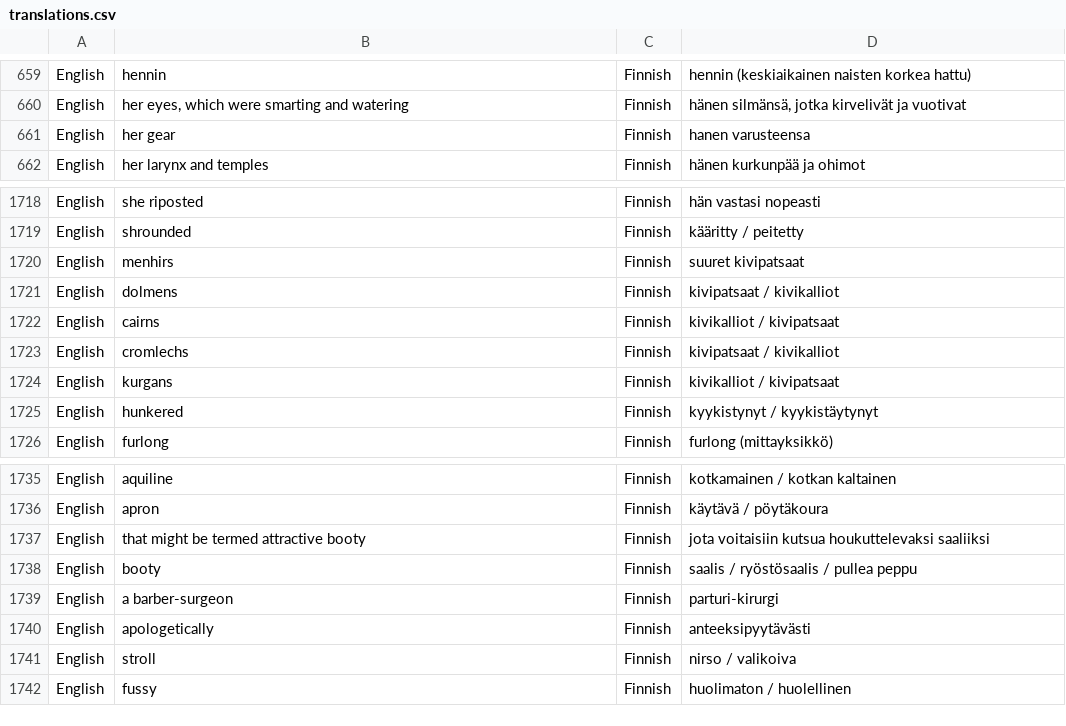
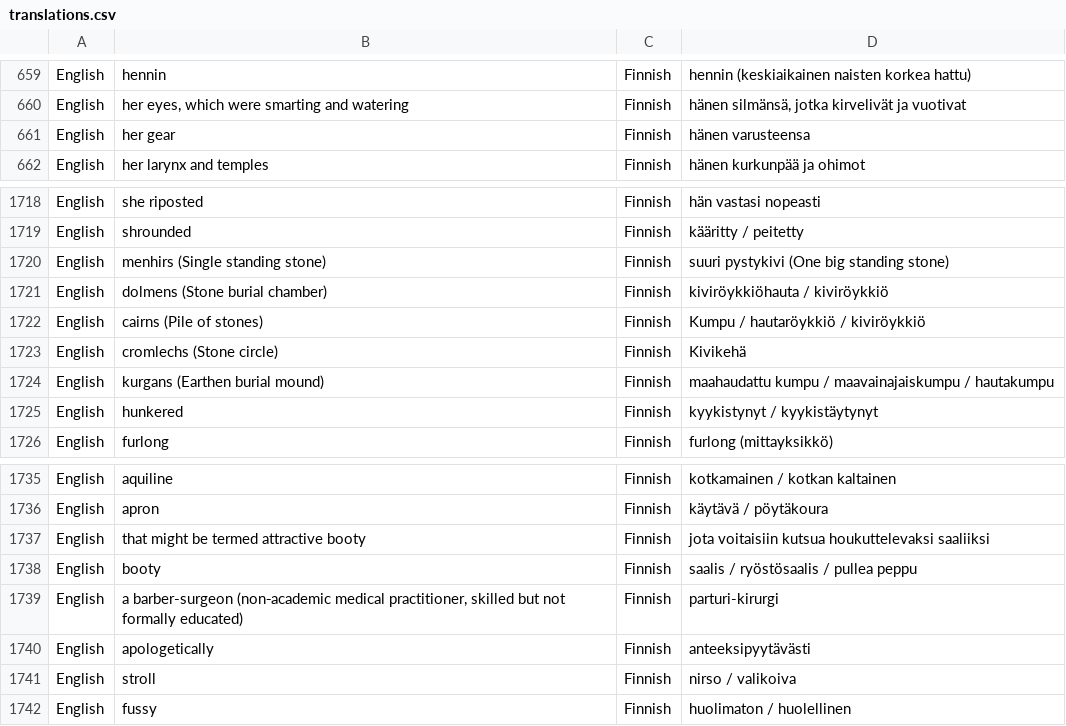
Before and after one commit to khryo-makhina/public, a CSV file: translations_csv/translations.csv, drawn as a sheet; only a part is shown, gaps mark what is left out.

Commit message:
Update translations.csv

```diff
--- a/translations_csv/translations.csv
+++ b/translations_csv/translations.csv
@@ -660,3 +660,3 @@
 "English","her eyes, which were smarting and watering","Finnish","hänen silmänsä, jotka kirvelivät ja vuotivat"
-"English","her gear","Finnish","hanen varusteensa"
+"English","her gear","Finnish","hänen varusteensa"
 "English","her larynx and temples","Finnish","hänen kurkunpää ja ohimot"
@@ -1719,7 +1719,7 @@
 "English","shrounded","Finnish","kääritty / peitetty"
-"English","menhirs","Finnish","suuret kivipatsaat"
-"English","dolmens","Finnish","kivipatsaat / kivikalliot"
-"English","cairns","Finnish","kivikalliot / kivipatsaat"
-"English","cromlechs","Finnish","kivipatsaat / kivikalliot"
-"English","kurgans","Finnish","kivikalliot / kivipatsaat"
+"English","menhirs (Single standing stone)","Finnish","suuri pystykivi (One big standing stone)"
+"English","dolmens (Stone burial chamber)","Finnish","kiviröykkiöhauta / kiviröykkiö"
+"English","cairns (Pile of stones)","Finnish","Kumpu / hautaröykkiö / kiviröykkiö"
+"English","cromlechs (Stone circle)","Finnish","Kivikehä"
+"English","kurgans (Earthen burial mound)","Finnish","maahaudattu kumpu / maavainajaiskumpu / hautakumpu"
 "English","hunkered","Finnish","kyykistynyt / kyykistäytynyt"
@@ -1738,3 +1738,3 @@
 "English","booty","Finnish","saalis / ryöstösaalis / pullea peppu"
-"English","a barber-surgeon","Finnish","parturi-kirurgi"
+"English","a barber-surgeon (non‑academic medical practitioner, skilled but not formally educated)","Finnish","parturi-kirurgi"
 "English","apologetically","Finnish","anteeksipyytävästi"
```
